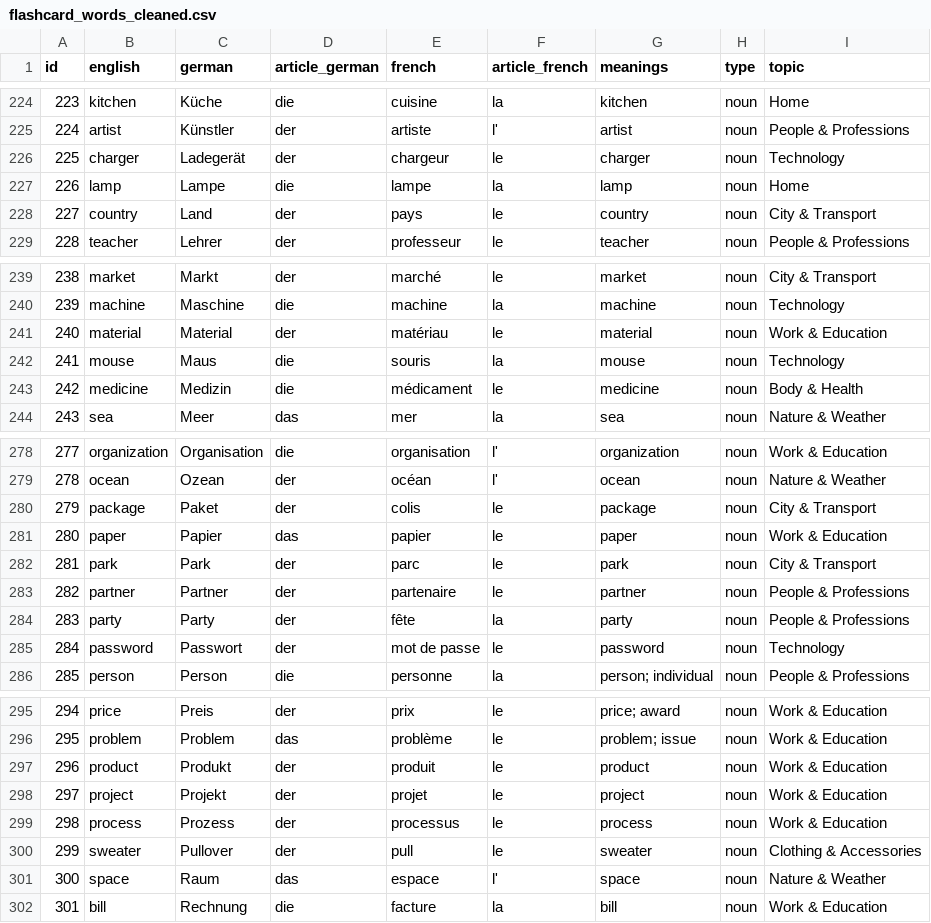
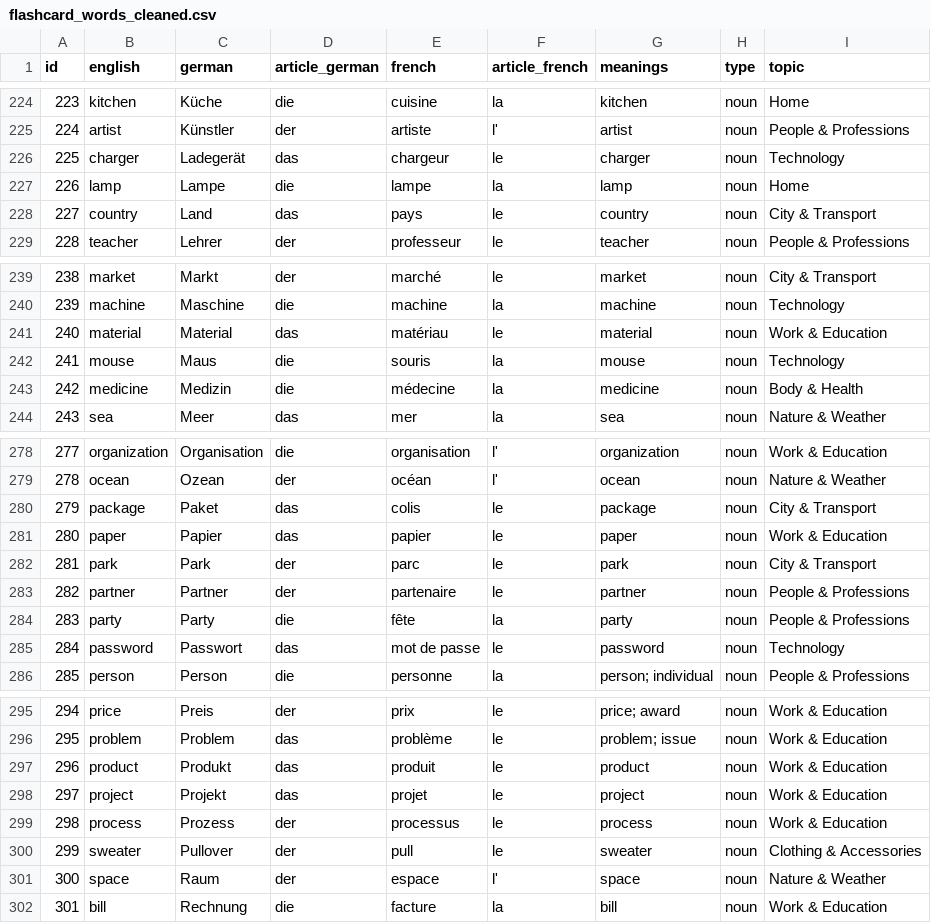
Before and after one commit to Group-2-Website/Learning_website, a CSV file: Database/csv/flashcard_words_cleaned.csv, drawn as a sheet; only a part is shown, gaps mark what is left out; the diff covers the shown part only.

```diff
--- a/Database/csv/flashcard_words_cleaned.csv
+++ b/Database/csv/flashcard_words_cleaned.csv
@@ -225,5 +225,5 @@ id,english,german,article_german,french,article_french,meanings,type,topic
 224,artist,Künstler,der,artiste,l',artist,noun,People & Professions
-225,charger,Ladegerät,der,chargeur,le,charger,noun,Technology
+225,charger,Ladegerät,das,chargeur,le,charger,noun,Technology
 226,lamp,Lampe,die,lampe,la,lamp,noun,Home
-227,country,Land,der,pays,le,country,noun,City & Transport
+227,country,Land,das,pays,le,country,noun,City & Transport
 228,teacher,Lehrer,der,professeur,le,teacher,noun,People & Professions
@@ -240,5 +240,5 @@ id,english,german,article_german,french,article_french,meanings,type,topic
 239,machine,Maschine,die,machine,la,machine,noun,Technology
-240,material,Material,der,matériau,le,material,noun,Work & Education
+240,material,Material,das,matériau,le,material,noun,Work & Education
 241,mouse,Maus,die,souris,la,mouse,noun,Technology
-242,medicine,Medizin,die,médicament,le,medicine,noun,Body & Health
+242,medicine,Medizin,die,médecine,la,medicine,noun,Body & Health
 243,sea,Meer,das,mer,la,sea,noun,Nature & Weather
@@ -279,3 +279,3 @@ id,english,german,article_german,french,article_french,meanings,type,topic
 278,ocean,Ozean,der,océan,l',ocean,noun,Nature & Weather
-279,package,Paket,der,colis,le,package,noun,City & Transport
+279,package,Paket,das,colis,le,package,noun,City & Transport
 280,paper,Papier,das,papier,le,paper,noun,Work & Education
@@ -283,4 +283,4 @@ id,english,german,article_german,french,article_french,meanings,type,topic
 282,partner,Partner,der,partenaire,le,partner,noun,People & Professions
-283,party,Party,der,fête,la,party,noun,People & Professions
-284,password,Passwort,der,mot de passe,le,password,noun,Technology
+283,party,Party,die,fête,la,party,noun,People & Professions
+284,password,Passwort,das,mot de passe,le,password,noun,Technology
 285,person,Person,die,personne,la,person; individual,noun,People & Professions
@@ -296,7 +296,7 @@ id,english,german,article_german,french,article_french,meanings,type,topic
 295,problem,Problem,das,problème,le,problem; issue,noun,Work & Education
-296,product,Produkt,der,produit,le,product,noun,Work & Education
-297,project,Projekt,der,projet,le,project,noun,Work & Education
+296,product,Produkt,das,produit,le,product,noun,Work & Education
+297,project,Projekt,das,projet,le,project,noun,Work & Education
 298,process,Prozess,der,processus,le,process,noun,Work & Education
 299,sweater,Pullover,der,pull,le,sweater,noun,Clothing & Accessories
-300,space,Raum,das,espace,l',space,noun,Nature & Weather
+300,space,Raum,der,espace,l',space,noun,Nature & Weather
 301,bill,Rechnung,die,facture,la,bill,noun,Work & Education
```
Also changed, not shown: 19 edited cells elsewhere in this file, 1 other file.
